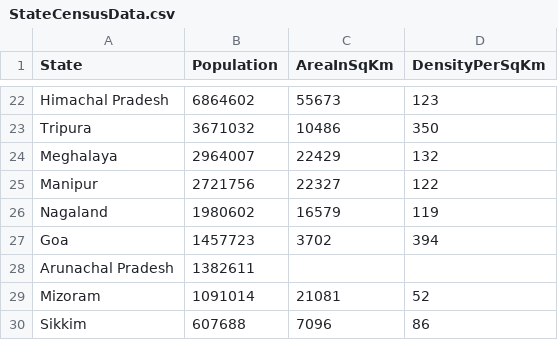
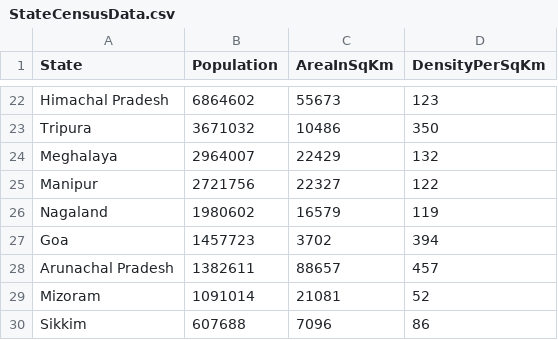
Before and after one commit to Vikrant-98/Indian-States-Census-, a CSV file: IndianStatesCensus/StateCensusData.csv, drawn as a sheet; only a part is shown, gaps mark what is left out.

```diff
--- a/IndianStatesCensus/StateCensusData.csv
+++ b/IndianStatesCensus/StateCensusData.csv
@@ -27,3 +27,3 @@ Nagaland,1980602,16579,119
 Goa,1457723,3702,394
-Arunachal Pradesh,1382611
+Arunachal Pradesh,1382611,88657,457
 Mizoram,1091014,21081,52
```
Also changed, not shown: IndianStatesCensus/StateCode.csv, 9 other files.
